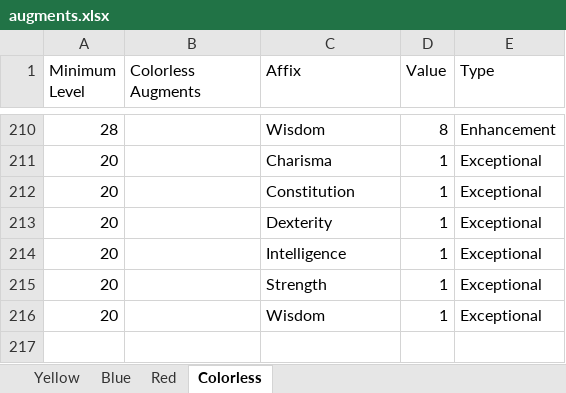
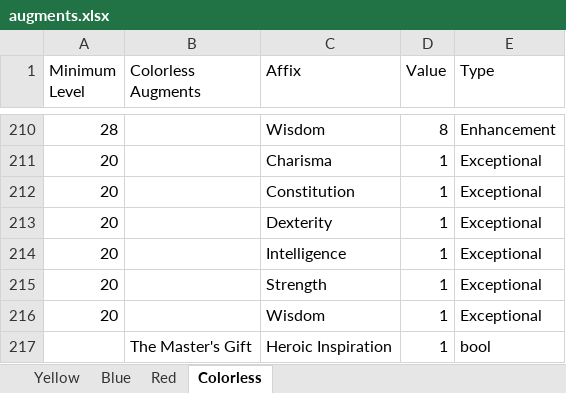
Before and after one commit to illusionistpm/ddo-gear-planner, an Excel workbook: data-builder/augments.xlsx, sheet Colorless, drawn as a sheet; only a part is shown, gaps mark what is left out; values as stored, in another font and other column widths than the file's, no borders; the diff names each change by its address in the sheet, - before the commit and + after, or states it on an @@ line.

```diff
--- a/data-builder/augments.xlsx (sheet Colorless)
+++ b/data-builder/augments.xlsx (sheet Colorless)
+row 217:  | The Master's Gift | Heroic Inspiration | 1 | bool
```
Also changed, not shown: sheet Red, sheet Blue, sheet Yellow, data-builder/cannith-crafting.xlsx, data-builder/slavers.xlsx, 10 other files.
